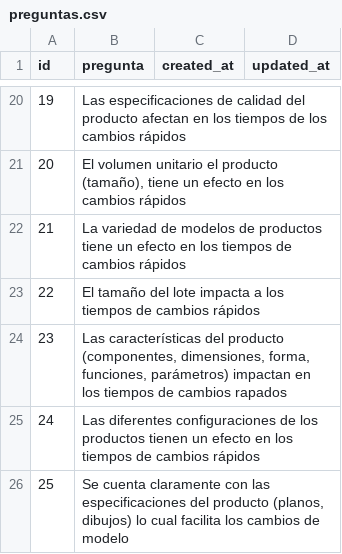
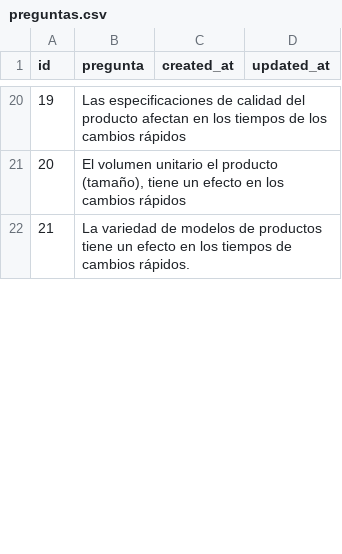
Before and after one commit to jasontlvg/geministorm--laravel, a CSV file: dataSQL/preguntas.csv, drawn as a sheet; only a part is shown, gaps mark what is left out; the diff covers the shown part only; the diff names each change by its address in the sheet, - before the commit and + after, or states it on an @@ line.

```diff
--- a/dataSQL/preguntas.csv
+++ b/dataSQL/preguntas.csv
-B22 (pregunta): …de cambios rápidos
+B22 (pregunta): …de cambios rápidos.
-row 23: 22 | El tamaño del lote impacta a los tiempos de cambios rápidos
-row 24: 23 | Las características del producto (componentes, dimensiones, forma, funciones, parámetros) impactan en los tiempos de cambios rapados
-row 25: 24 | Las diferentes configuraciones de los productos tienen un efecto en los tiempos de cambios rápidos
-row 26: 25 | Se cuenta claramente con las especificaciones del producto (planos, dibujos) lo cual facilita los cambios de modelo
```
Also changed, not shown: 3 removed rows, 15 edited cells and row numbers in column A elsewhere in this file, dataSQL/encuesta_pregunta.csv, dataSQL/respuestas.csv, 43 other files.
